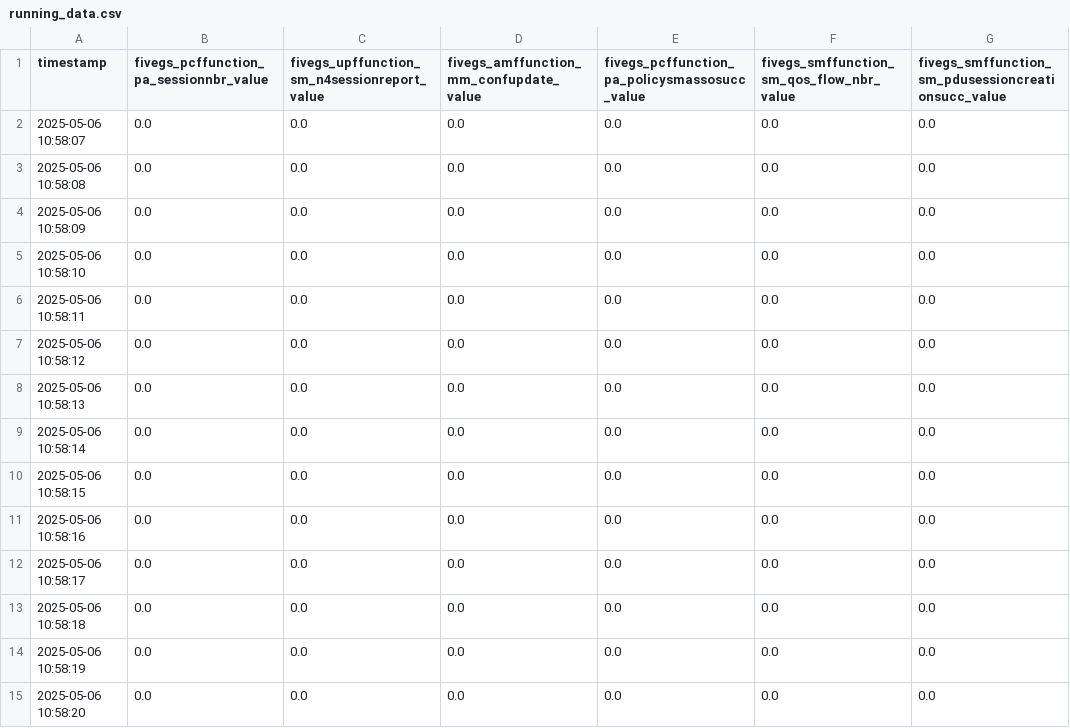
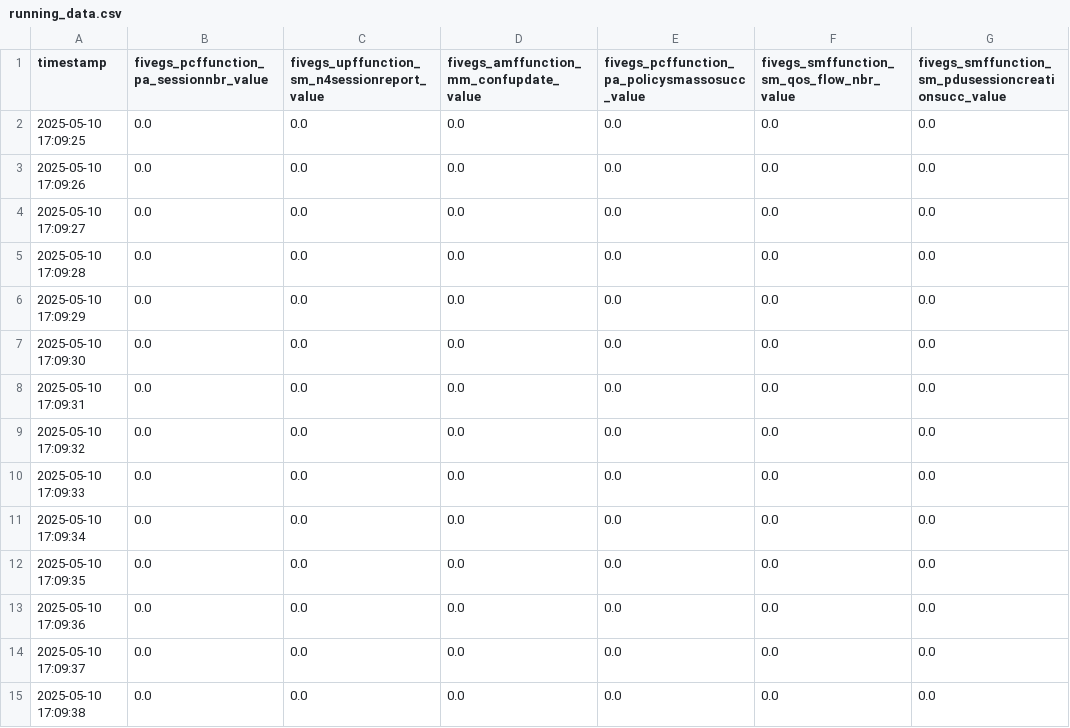
Before and after one commit to xtruhlar/5GDigitalTwin, a CSV file: Implementation/data/running_data.csv, drawn as a sheet; only a part is shown; the diff covers the shown part only; the diff names each change by its address in the sheet, - before the commit and + after, or states it on an @@ line.

```diff
--- a/Implementation/data/running_data.csv
+++ b/Implementation/data/running_data.csv
-A2 (timestamp): 2025-05-06 10:58:07
+A2 (timestamp): 2025-05-10 17:09:25
-A3 (timestamp): 2025-05-06 10:58:08
+A3 (timestamp): 2025-05-10 17:09:26
-A4 (timestamp): 2025-05-06 10:58:09
+A4 (timestamp): 2025-05-10 17:09:27
-A5 (timestamp): 2025-05-06 10:58:10
+A5 (timestamp): 2025-05-10 17:09:28
-A6 (timestamp): 2025-05-06 10:58:11
+A6 (timestamp): 2025-05-10 17:09:29
-A7 (timestamp): 2025-05-06 10:58:12
+A7 (timestamp): 2025-05-10 17:09:30
-A8 (timestamp): 2025-05-06 10:58:13
+A8 (timestamp): 2025-05-10 17:09:31
-A9 (timestamp): 2025-05-06 10:58:14
+A9 (timestamp): 2025-05-10 17:09:32
-A10 (timestamp): 2025-05-06 10:58:15
+A10 (timestamp): 2025-05-10 17:09:33
-A11 (timestamp): 2025-05-06 10:58:16
+A11 (timestamp): 2025-05-10 17:09:34
-A12 (timestamp): 2025-05-06 10:58:17
+A12 (timestamp): 2025-05-10 17:09:35
-A13 (timestamp): 2025-05-06 10:58:18
+A13 (timestamp): 2025-05-10 17:09:36
-A14 (timestamp): 2025-05-06 10:58:19
+A14 (timestamp): 2025-05-10 17:09:37
-A15 (timestamp): 2025-05-06 10:58:20
+A15 (timestamp): 2025-05-10 17:09:38
```
Also changed, not shown: 48 edited cells elsewhere in this file, 11 other files.
